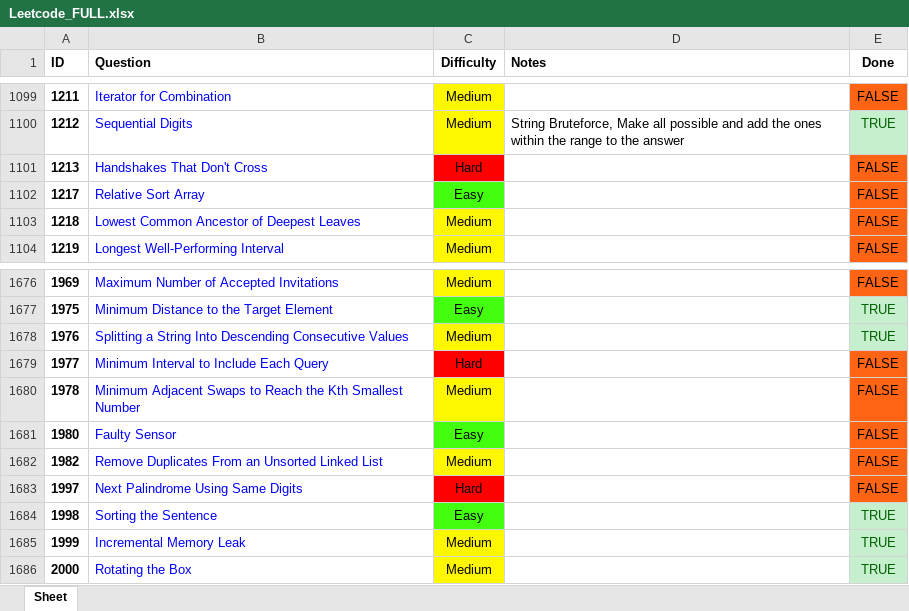
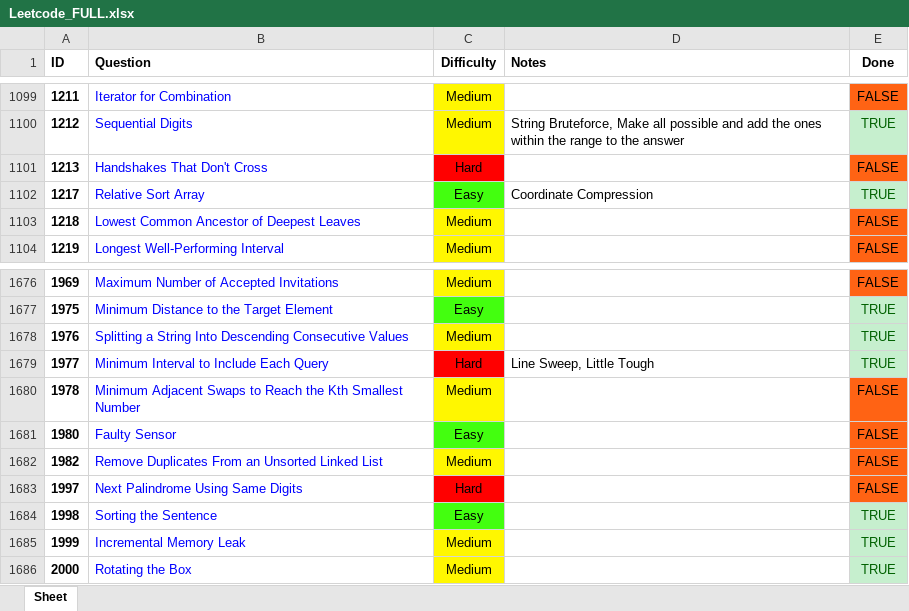
Before and after one commit to RohanTrix/Competitive-Practice, an Excel workbook: DOCS/Leetcode_FULL.xlsx, sheet Sheet, drawn as a sheet; only a part is shown, gaps mark what is left out; values as stored, in another font and other column widths than the file's, no borders; the diff names each change by its address in the sheet, - before the commit and + after, or states it on an @@ line.

```diff
--- a/DOCS/Leetcode_FULL.xlsx (sheet Sheet)
+++ b/DOCS/Leetcode_FULL.xlsx (sheet Sheet)
-D1102 (Notes): (empty)
+D1102 (Notes): Coordinate Compression
-E1102 (Done): FALSE
+E1102 (Done): TRUE
@@ E1102 fill: #FF6314 → #C6EFCE, text colour: black → #006100 @@
-D1679 (Notes): (empty)
+D1679 (Notes): Line Sweep, Little Tough
-E1679 (Done): FALSE
+E1679 (Done): TRUE
@@ E1679 fill: #FF6314 → #C6EFCE, text colour: black → #006100 @@
```
Also changed, not shown: 13 other files.
